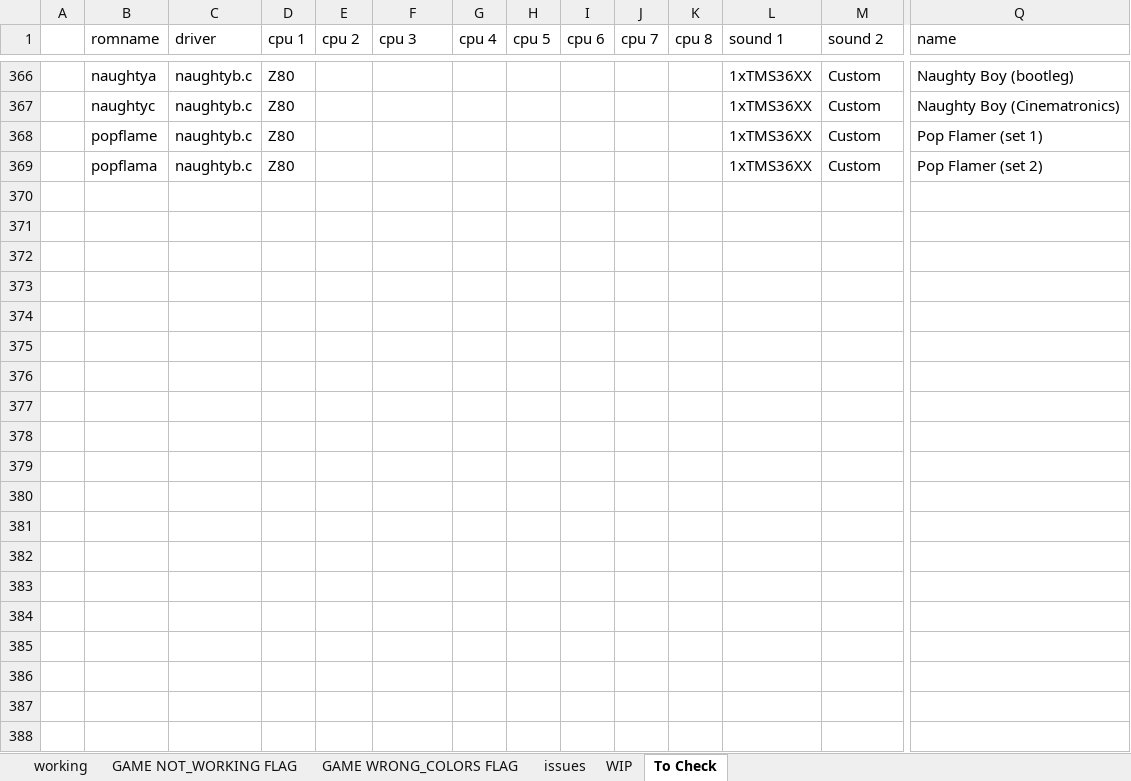
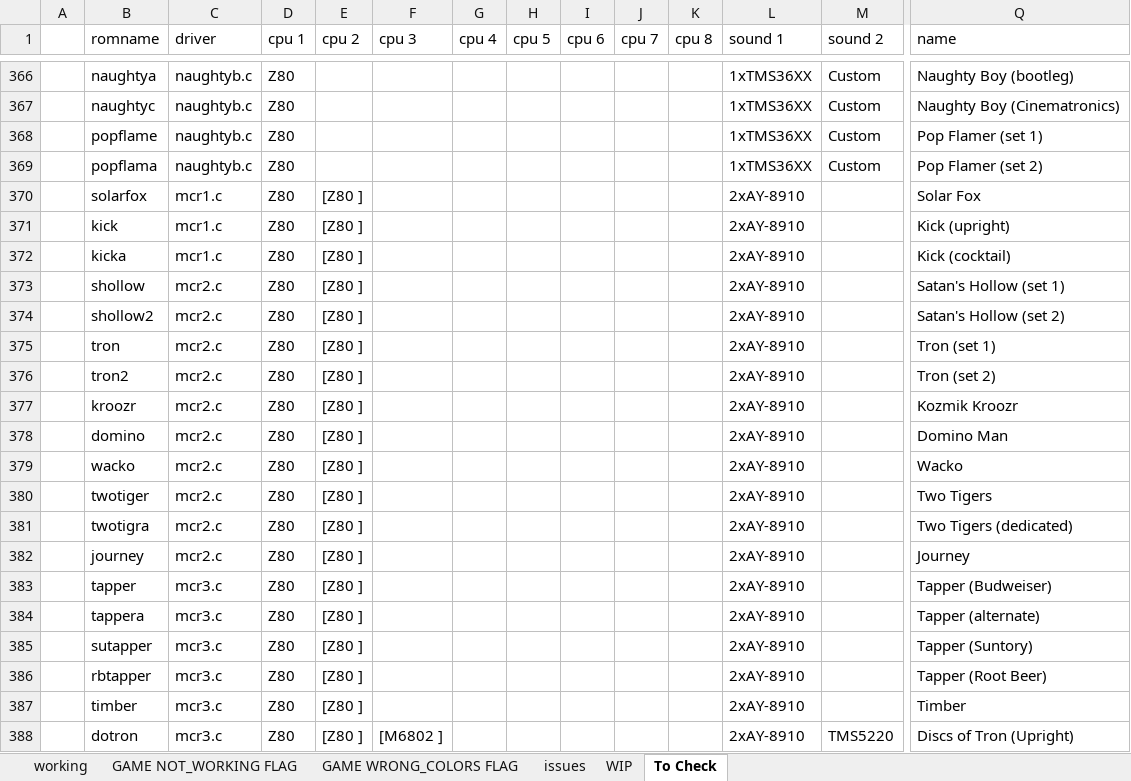
Before and after one commit to javaemus/arcadeflex056, an Excel workbook: compatibility_list.xlsx, sheet To Check, drawn as a sheet; only a part is shown, gaps mark what is left out; values as stored, in another font and other column widths than the file's, no borders; rows hold the shown columns only; the diff covers the shown part only; the diff names each change by its address in the sheet, - before the commit and + after, or states it on an @@ line.

Commit message:
kick game (mcr1 driver) now works!

```diff
--- a/compatibility_list.xlsx (sheet To Check)
+++ b/compatibility_list.xlsx (sheet To Check)
+row 370:  | solarfox | mcr1.c | Z80 | [Z80 ] |  |  |  |  |  |  | 2xAY-8910 |  | Solar Fox
+row 371:  | kick | mcr1.c | Z80 | [Z80 ] |  |  |  |  |  |  | 2xAY-8910 |  | Kick (upright)
+row 372:  | kicka | mcr1.c | Z80 | [Z80 ] |  |  |  |  |  |  | 2xAY-8910 |  | Kick (cocktail)
+row 373:  | shollow | mcr2.c | Z80 | [Z80 ] |  |  |  |  |  |  | 2xAY-8910 |  | Satan's Hollow (set 1)
+row 374:  | shollow2 | mcr2.c | Z80 | [Z80 ] |  |  |  |  |  |  | 2xAY-8910 |  | Satan's Hollow (set 2)
+row 375:  | tron | mcr2.c | Z80 | [Z80 ] |  |  |  |  |  |  | 2xAY-8910 |  | Tron (set 1)
+row 376:  | tron2 | mcr2.c | Z80 | [Z80 ] |  |  |  |  |  |  | 2xAY-8910 |  | Tron (set 2)
+row 377:  | kroozr | mcr2.c | Z80 | [Z80 ] |  |  |  |  |  |  | 2xAY-8910 |  | Kozmik Kroozr
+row 378:  | domino | mcr2.c | Z80 | [Z80 ] |  |  |  |  |  |  | 2xAY-8910 |  | Domino Man
+row 379:  | wacko | mcr2.c | Z80 | [Z80 ] |  |  |  |  |  |  | 2xAY-8910 |  | Wacko
+row 380:  | twotiger | mcr2.c | Z80 | [Z80 ] |  |  |  |  |  |  | 2xAY-8910 |  | Two Tigers
+row 381:  | twotigra | mcr2.c | Z80 | [Z80 ] |  |  |  |  |  |  | 2xAY-8910 |  | Two Tigers (dedicated)
+row 382:  | journey | mcr2.c | Z80 | [Z80 ] |  |  |  |  |  |  | 2xAY-8910 |  | Journey
+row 383:  | tapper | mcr3.c | Z80 | [Z80 ] |  |  |  |  |  |  | 2xAY-8910 |  | Tapper (Budweiser)
+row 384:  | tappera | mcr3.c | Z80 | [Z80 ] |  |  |  |  |  |  | 2xAY-8910 |  | Tapper (alternate)
+row 385:  | sutapper | mcr3.c | Z80 | [Z80 ] |  |  |  |  |  |  | 2xAY-8910 |  | Tapper (Suntory)
+row 386:  | rbtapper | mcr3.c | Z80 | [Z80 ] |  |  |  |  |  |  | 2xAY-8910 |  | Tapper (Root Beer)
+row 387:  | timber | mcr3.c | Z80 | [Z80 ] |  |  |  |  |  |  | 2xAY-8910 |  | Timber
+row 388:  | dotron | mcr3.c | Z80 | [Z80 ] | [M6802 ] |  |  |  |  |  | 2xAY-8910 | TMS5220 | Discs of Tron (Upright)
```
Also changed, not shown: 12 added rows elsewhere in this sheet, sheet WIP.
